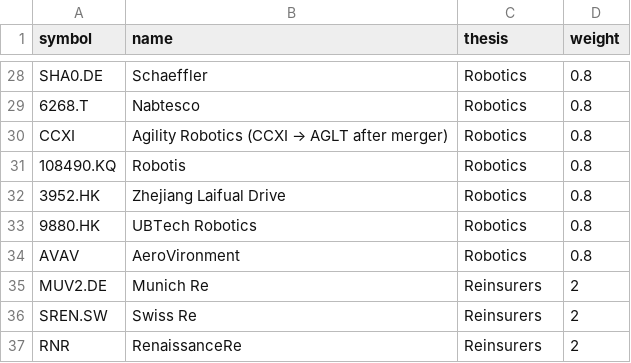
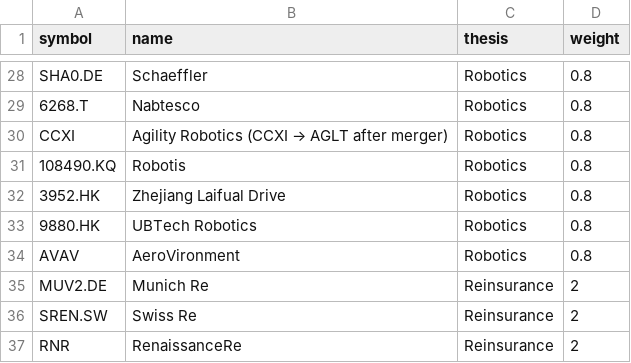
Before and after one commit to Variantviews/Variant-views, a CSV file: portfolio/holdings.csv, drawn as a sheet; only a part is shown, gaps mark what is left out.

Commit message:
Update holdings.csv

```diff
--- a/portfolio/holdings.csv
+++ b/portfolio/holdings.csv
@@ -34,4 +34,4 @@ CCXI,Agility Robotics (CCXI → AGLT after merger),Robotics,0.8
 AVAV,AeroVironment,Robotics,0.8
-MUV2.DE,Munich Re,Reinsurers,2
-SREN.SW,Swiss Re,Reinsurers,2
-RNR,RenaissanceRe,Reinsurers,2
+MUV2.DE,Munich Re,Reinsurance,2
+SREN.SW,Swiss Re,Reinsurance,2
+RNR,RenaissanceRe,Reinsurance,2
```
